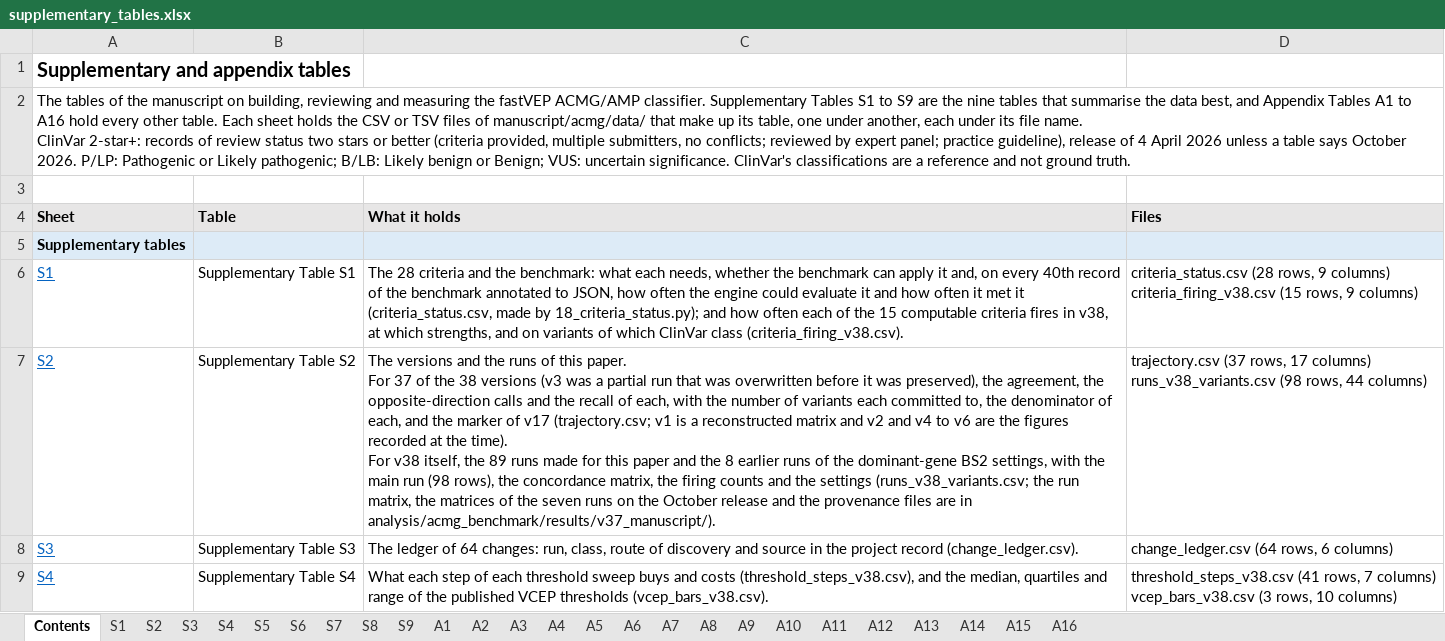
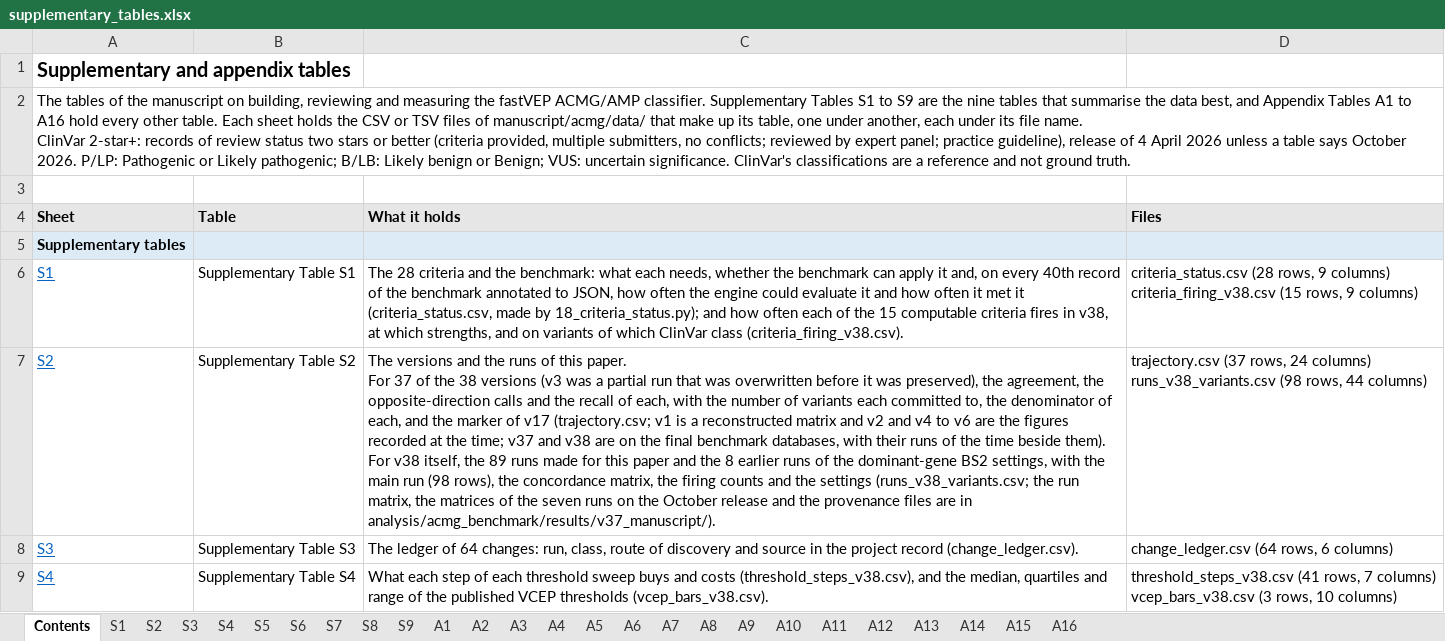
Before and after one commit to Huang-lab/fastVEP, an Excel workbook: manuscript/acmg/supplementary_tables.xlsx, sheet Contents, drawn as a sheet; only a part is shown; values as stored, in another font and other column widths than the file's, no borders; ↵ is a line break in a cell; the diff names each change by its address in the sheet, - before the commit and + after, or states it on an @@ line.

Commit message:
docs(acmg): draw v37 and v38 on the final databases and every earlier version at its run of the time, so that the trajectory claims only what its runs measured
The trajectory keeps its 38 versions. v1 to v36 are shown as they were scored when they were run, v37 and v38 on the final benchmark databases, and v37 and v38 as they were run at the time sit in columns of their own (`*_of_the_time` in trajectory.csv), which the guard reads for the band that Section 3.1 calls flat.

One sentence in Section 3.1 and in the legend of Figure S1 says what was measured: the same code scores 79.07% on the final databases for v37, against 77.62% then. No other sentence carries the difference to the older versions.

Figures S1 and S4 and the workbook are regenerated from the data, and the guard checks both sentences.

```diff
--- a/manuscript/acmg/supplementary_tables.xlsx (sheet Contents)
+++ b/manuscript/acmg/supplementary_tables.xlsx (sheet Contents)
-C7 (What it holds): …at the time). ↵ For v38…
+C7 (What it holds): …at the time; v37 and v38 are on the final benchmark databases, with their runs of the time beside them). ↵ For v38…
-D7 (Files): …(37 rows, 17 columns) ↵ runs_v38_variants.csv…
+D7 (Files): …(37 rows, 24 columns) ↵ runs_v38_variants.csv…
```
Also changed, not shown: sheet S2, 7 other files.
